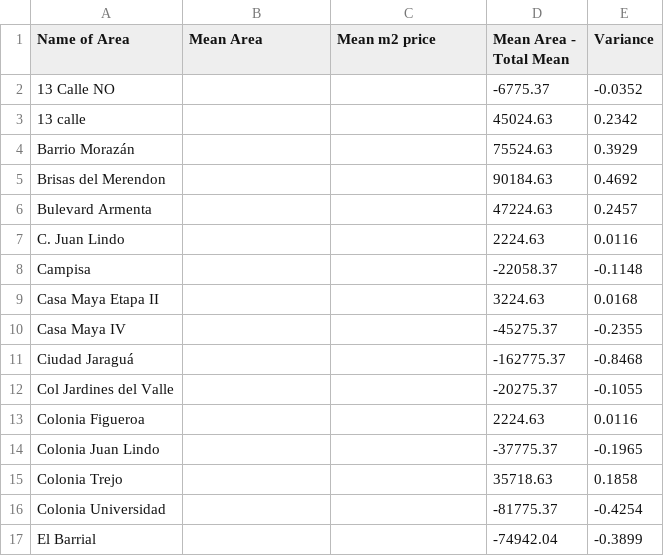
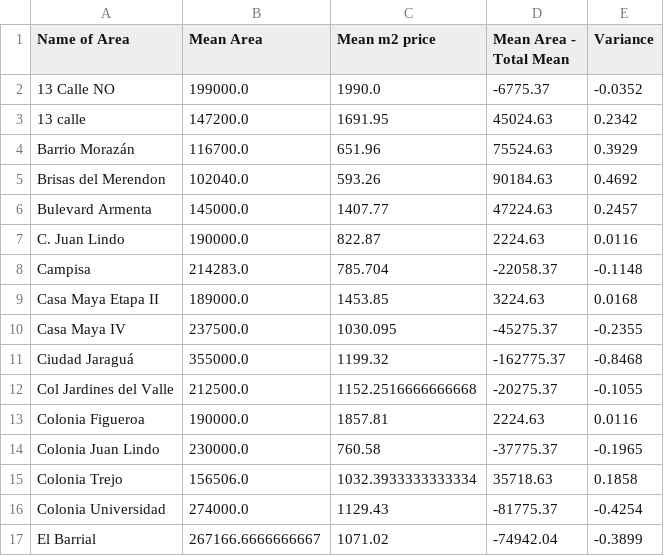
Before and after one commit to Jordanmatutel/sps-prices, a CSV file: Mean Price in Area.csv, drawn as a sheet; only a part is shown; the diff covers the shown part only.

```diff
--- a/Mean Price in Area.csv
+++ b/Mean Price in Area.csv
@@ -1,17 +1,17 @@
 Name of Area,Mean Area,Mean m2 price,Mean Area - Total Mean,Variance
-13 Calle NO,,,-6775.37,-0.0352
-13 calle,,,45024.63,0.2342
-Barrio Morazán,,,75524.63,0.3929
-Brisas del Merendon,,,90184.63,0.4692
-Bulevard Armenta,,,47224.63,0.2457
-C. Juan Lindo,,,2224.63,0.0116
-Campisa,,,-22058.37,-0.1148
-Casa Maya Etapa II,,,3224.63,0.0168
-Casa Maya IV,,,-45275.37,-0.2355
-Ciudad Jaraguá,,,-162775.37,-0.8468
-Col Jardines del Valle,,,-20275.37,-0.1055
-Colonia Figueroa,,,2224.63,0.0116
-Colonia Juan Lindo,,,-37775.37,-0.1965
-Colonia Trejo,,,35718.63,0.1858
-Colonia Universidad,,,-81775.37,-0.4254
-El Barrial,,,-74942.04,-0.3899
+13 Calle NO,199000.0,1990.0,-6775.37,-0.0352
+13 calle,147200.0,1691.95,45024.63,0.2342
+Barrio Morazán,116700.0,651.96,75524.63,0.3929
+Brisas del Merendon,102040.0,593.26,90184.63,0.4692
+Bulevard Armenta,145000.0,1407.77,47224.63,0.2457
+C. Juan Lindo,190000.0,822.87,2224.63,0.0116
+Campisa,214283.0,785.704,-22058.37,-0.1148
+Casa Maya Etapa II,189000.0,1453.85,3224.63,0.0168
+Casa Maya IV,237500.0,1030.095,-45275.37,-0.2355
+Ciudad Jaraguá,355000.0,1199.32,-162775.37,-0.8468
+Col Jardines del Valle,212500.0,1152.2516666666668,-20275.37,-0.1055
+Colonia Figueroa,190000.0,1857.81,2224.63,0.0116
+Colonia Juan Lindo,230000.0,760.58,-37775.37,-0.1965
+Colonia Trejo,156506.0,1032.3933333333334,35718.63,0.1858
+Colonia Universidad,274000.0,1129.43,-81775.37,-0.4254
+El Barrial,267166.6666666667,1071.02,-74942.04,-0.3899
```
Also changed, not shown: 42 edited cells elsewhere in this file, Model Prediction.csv, 3 other files.
